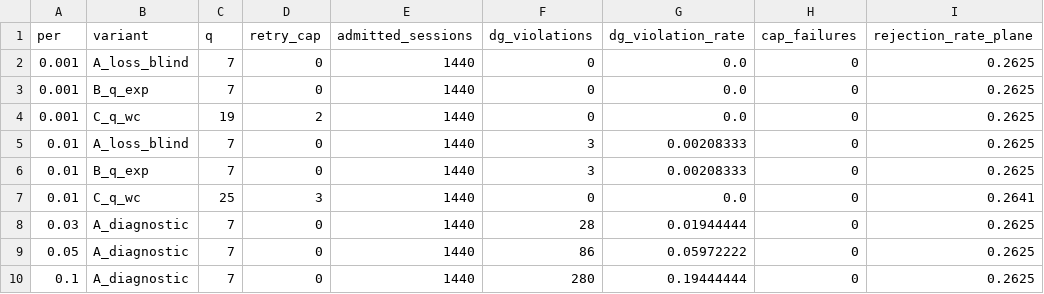
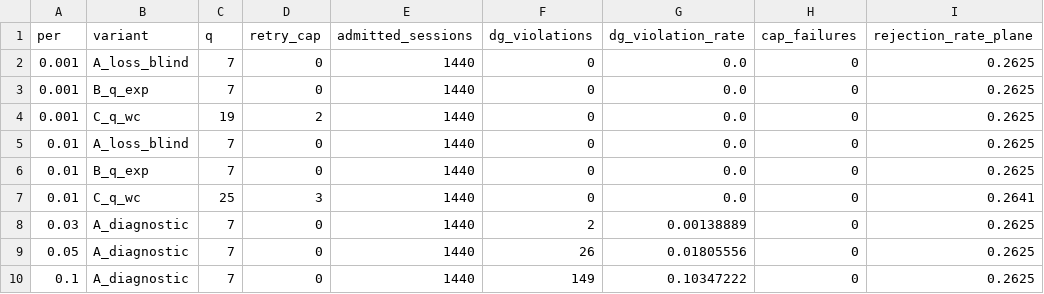
Before and after one commit to DownyBehind/gap-aware-plc-admission_public, a CSV file: results/ns3_e1/e2_admission_variants.csv, drawn as a sheet; only a part is shown; the diff names each change by its address in the sheet, - before the commit and + after, or states it on an @@ line.

```diff
--- a/results/ns3_e1/e2_admission_variants.csv
+++ b/results/ns3_e1/e2_admission_variants.csv
-F5:F6 (dg_violations): 3
+F5:F6 (dg_violations): 0
-G5:G6 (dg_violation_rate): 0.00208333
+G5:G6 (dg_violation_rate): 0.0
-F8 (dg_violations): 28
+F8 (dg_violations): 2
-G8 (dg_violation_rate): 0.01944444
+G8 (dg_violation_rate): 0.00138889
-F9 (dg_violations): 86
+F9 (dg_violations): 26
-G9 (dg_violation_rate): 0.05972222
+G9 (dg_violation_rate): 0.01805556
-F10 (dg_violations): 280
+F10 (dg_violations): 149
-G10 (dg_violation_rate): 0.19444444
+G10 (dg_violation_rate): 0.10347222
```
Also changed, not shown: results/EVENT_COUNTS.csv, results/ns3_e1/c3_csma_comparison.csv, 41 other files.
